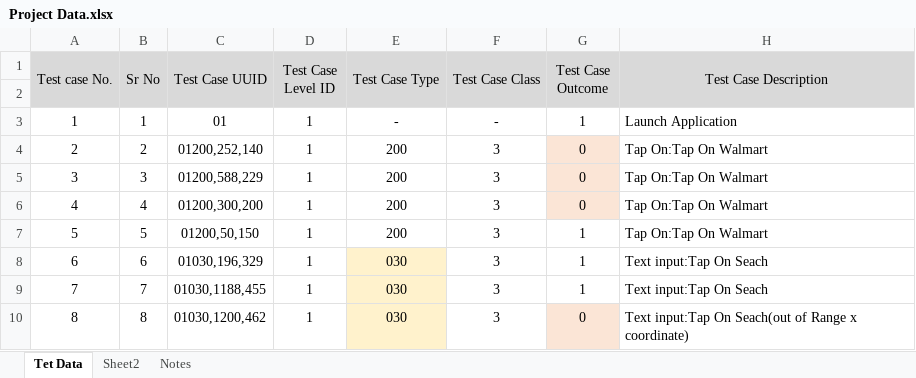
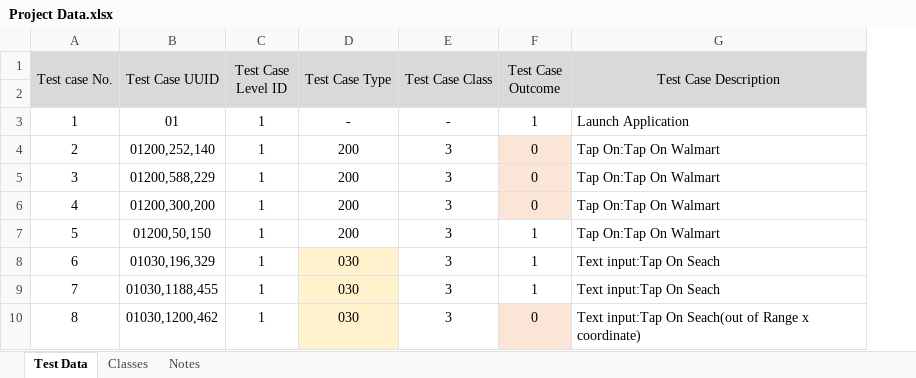
Before and after one commit to AbeOwlu/Software-V-V-Test-Project-Work, an Excel workbook: Project Data.xlsx, sheet Test Data, drawn as a sheet; only a part is shown; values as stored, in another font and other column widths than the file's, no borders; the diff names each change by its address in the sheet, - before the commit and + after, or states it on an @@ line.

```diff
--- a/Project Data.xlsx (sheet Test Data)
+++ b/Project Data.xlsx (sheet Test Data)
-sheet tab: Tet Data
+sheet tab: Test Data
-sheet tab: Sheet2
+sheet tab: Classes
-column B (Sr No), rows 3-10: 1 | 2 | 3 | 4 | 5 | 6 | 7 | 8
```
Also changed, not shown: 1 other file.
